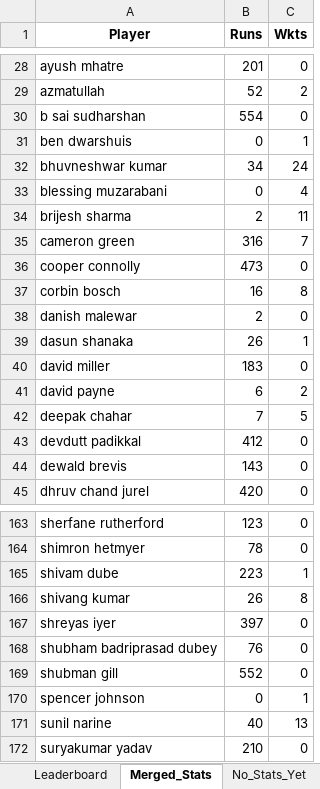
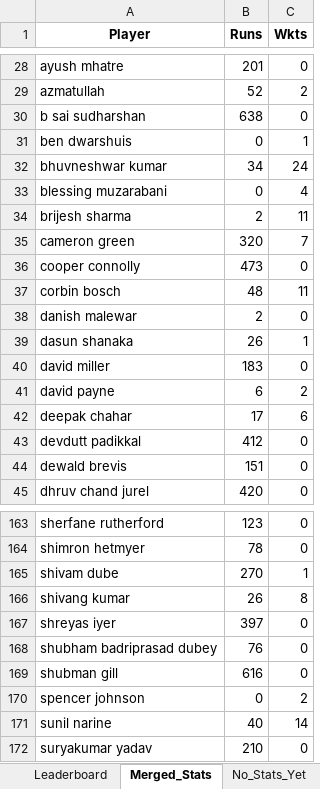
Before and after one commit to aaravmody/shroff-hundred-auction, an Excel workbook: IPL_Fantasy_Points.xlsx, sheet Merged_Stats, drawn as a sheet; only a part is shown, gaps mark what is left out; values as stored, in another font and other column widths than the file's, no borders; the diff covers the shown part only; the diff names each change by its address in the sheet, - before the commit and + after, or states it on an @@ line.

```diff
--- a/IPL_Fantasy_Points.xlsx (sheet Merged_Stats)
+++ b/IPL_Fantasy_Points.xlsx (sheet Merged_Stats)
-B30 (Runs): 554
+B30 (Runs): 638
-B35 (Runs): 316
+B35 (Runs): 320
-B37 (Runs): 16
+B37 (Runs): 48
-C37 (Wkts): 8
+C37 (Wkts): 11
-B42 (Runs): 7
+B42 (Runs): 17
-C42 (Wkts): 5
+C42 (Wkts): 6
-B44 (Runs): 143
+B44 (Runs): 151
-B165 (Runs): 223
+B165 (Runs): 270
-B169 (Runs): 552
+B169 (Runs): 616
-C170 (Wkts): 1
+C170 (Wkts): 2
-C171 (Wkts): 13
+C171 (Wkts): 14
```
Also changed, not shown: 1 added row and 25 edited cells elsewhere in this sheet, sheet Player_Points, sheet Leaderboard, ipl_stats_2026.xlsx, 3 other files.
